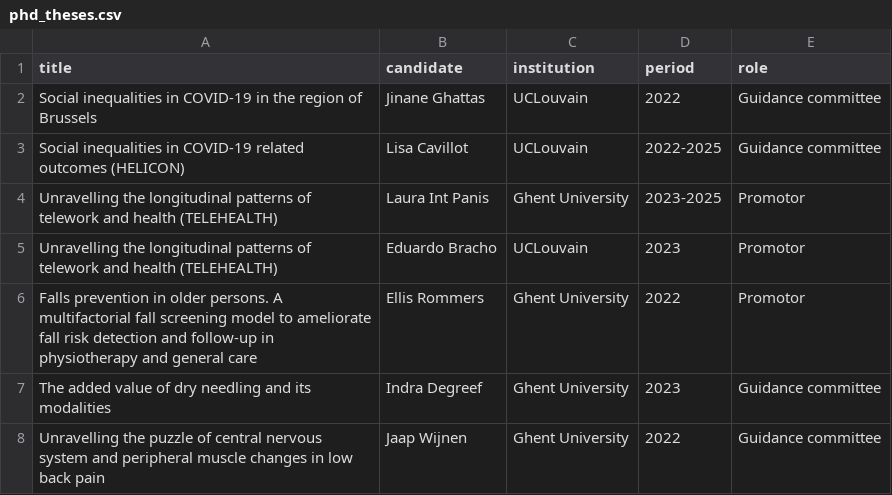
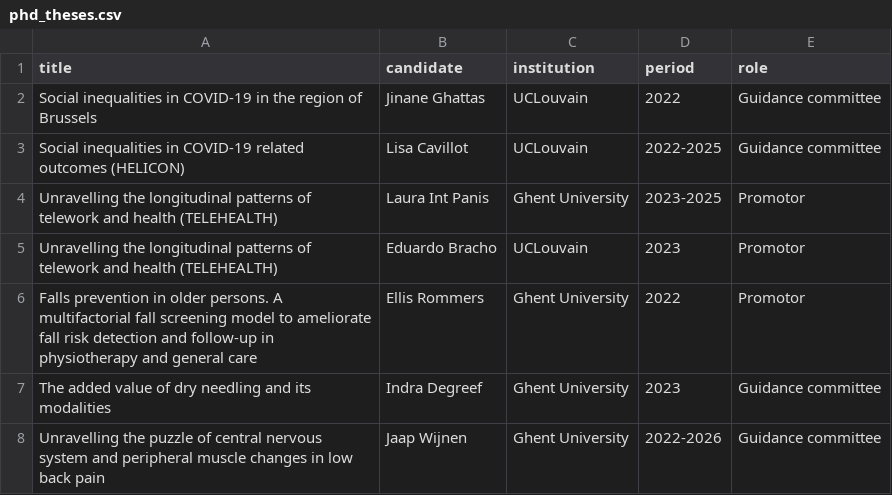
Before and after one commit to rdpauw/rdpauw, a CSV file: data/phd_theses.csv, drawn as a sheet.

```diff
--- a/data/phd_theses.csv
+++ b/data/phd_theses.csv
@@ -7,2 +7,2 @@ Falls prevention in older persons. A multifactorial fall screening model to amel
 The added value of dry needling and its modalities,Indra Degreef,Ghent University,2023,Guidance committee
-Unravelling the puzzle of central nervous system and peripheral muscle changes in low back pain,Jaap Wijnen,Ghent University,2022,Guidance committee
+Unravelling the puzzle of central nervous system and peripheral muscle changes in low back pain,Jaap Wijnen,Ghent University,2022-2026,Guidance committee
```
Also changed, not shown: 27 other files.
